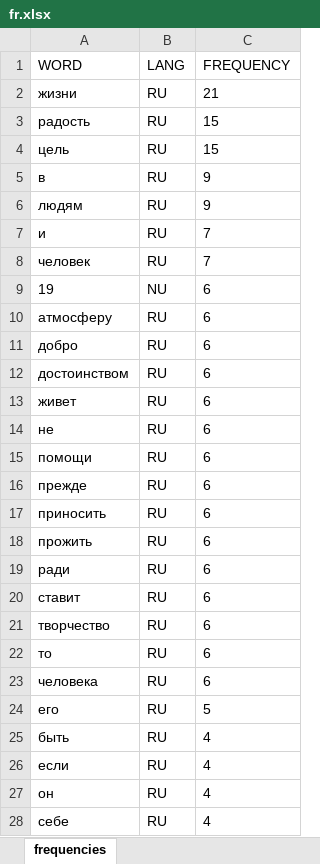
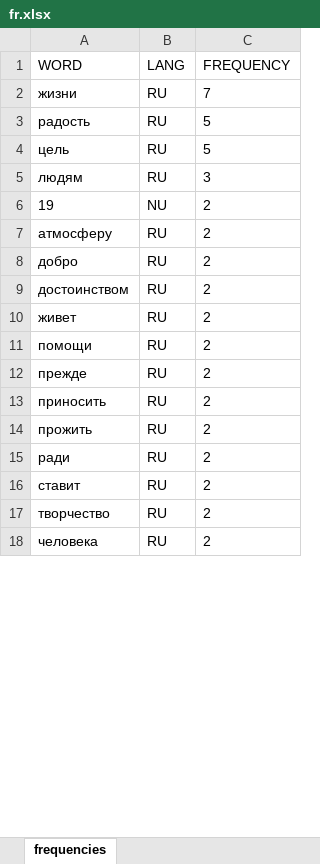
Before and after one commit to letPeace/Analyser, an Excel workbook: target/classes/out/fr.xlsx, sheet frequencies, drawn as a sheet; only a part is shown; values as stored, in another font and other column widths than the file's, no borders; removed rows and columns are numbered as before the commit, all else as after; the diff covers the shown part only; the diff names each change by its address in the sheet, - before the commit and + after, or states it on an @@ line.

```diff
--- a/target/classes/out/fr.xlsx (sheet frequencies)
+++ b/target/classes/out/fr.xlsx (sheet frequencies)
-C2 (FREQUENCY): 21
+C2 (FREQUENCY): 7
-C3:C4 (FREQUENCY): 15
+C3:C4 (FREQUENCY): 5
-row 5: в | RU | 9
-C5 (FREQUENCY): 9
+C5 (FREQUENCY): 3
-row 7: и | RU | 7
-row 8: человек | RU | 7
-C6:C10 (FREQUENCY): 6
+C6:C10 (FREQUENCY): 2
-row 14: не | RU | 6
-C11:C17 (FREQUENCY): 6
+C11:C17 (FREQUENCY): 2
-row 22: то | RU | 6
-C18 (FREQUENCY): 6
+C18 (FREQUENCY): 2
-row 24: его | RU | 5
-row 25: быть | RU | 4
-row 26: если | RU | 4
-row 27: он | RU | 4
-row 28: себе | RU | 4
```
Also changed, not shown: 61 removed rows and 106 edited cells elsewhere in this sheet, 4 other files.
